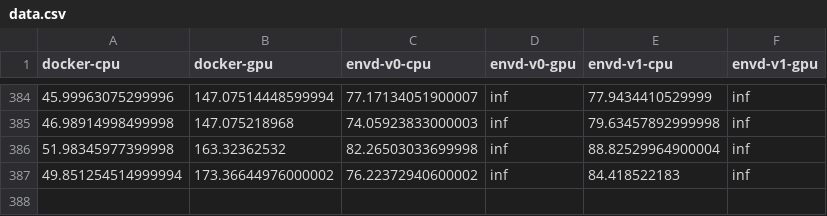
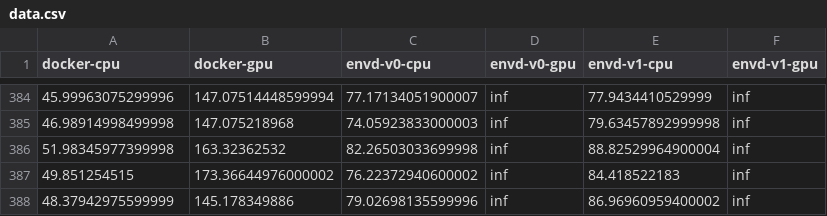
Before and after one commit to tensorchord/envd-nightly, a CSV file: data.csv, drawn as a sheet; only a part is shown, gaps mark what is left out.

Commit message:
CI: update benchmark data and image
Signed-off-by: github-actions-bot <github-actions-bot@users.noreply.github.com>

```diff
--- a/data.csv
+++ b/data.csv
@@ -386,2 +386,3 @@ docker-cpu,docker-gpu,envd-v0-cpu,envd-v0-gpu,envd-v1-cpu,envd-v1-gpu
 51.98345977399998,163.32362532,82.26503033699998,inf,88.82529964900004,inf
-49.851254514999994,173.36644976000002,76.22372940600002,inf,84.418522183,inf
+49.851254515,173.36644976000002,76.22372940600002,inf,84.418522183,inf
+48.37942975599999,145.178349886,79.02698135599996,inf,86.96960959400002,inf
```
Also changed, not shown: 1 other file.
